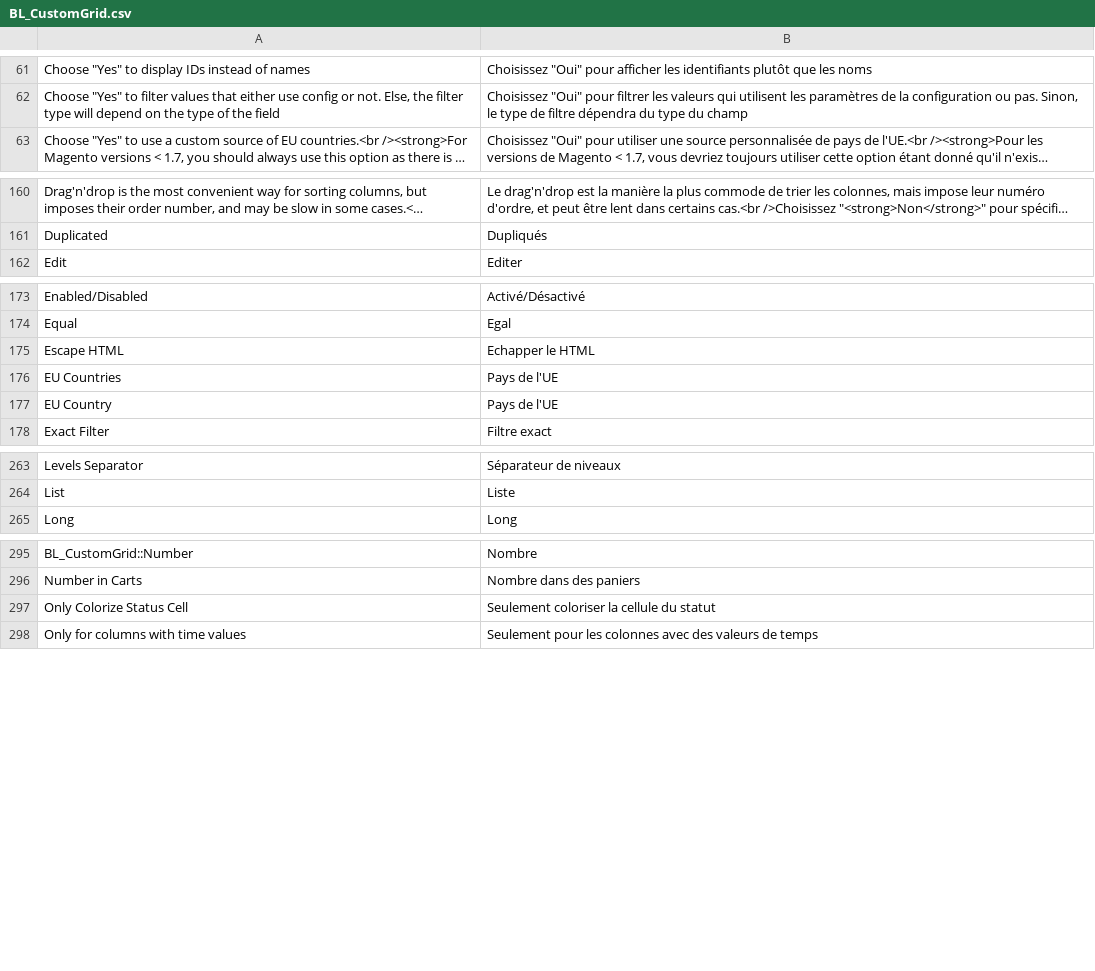
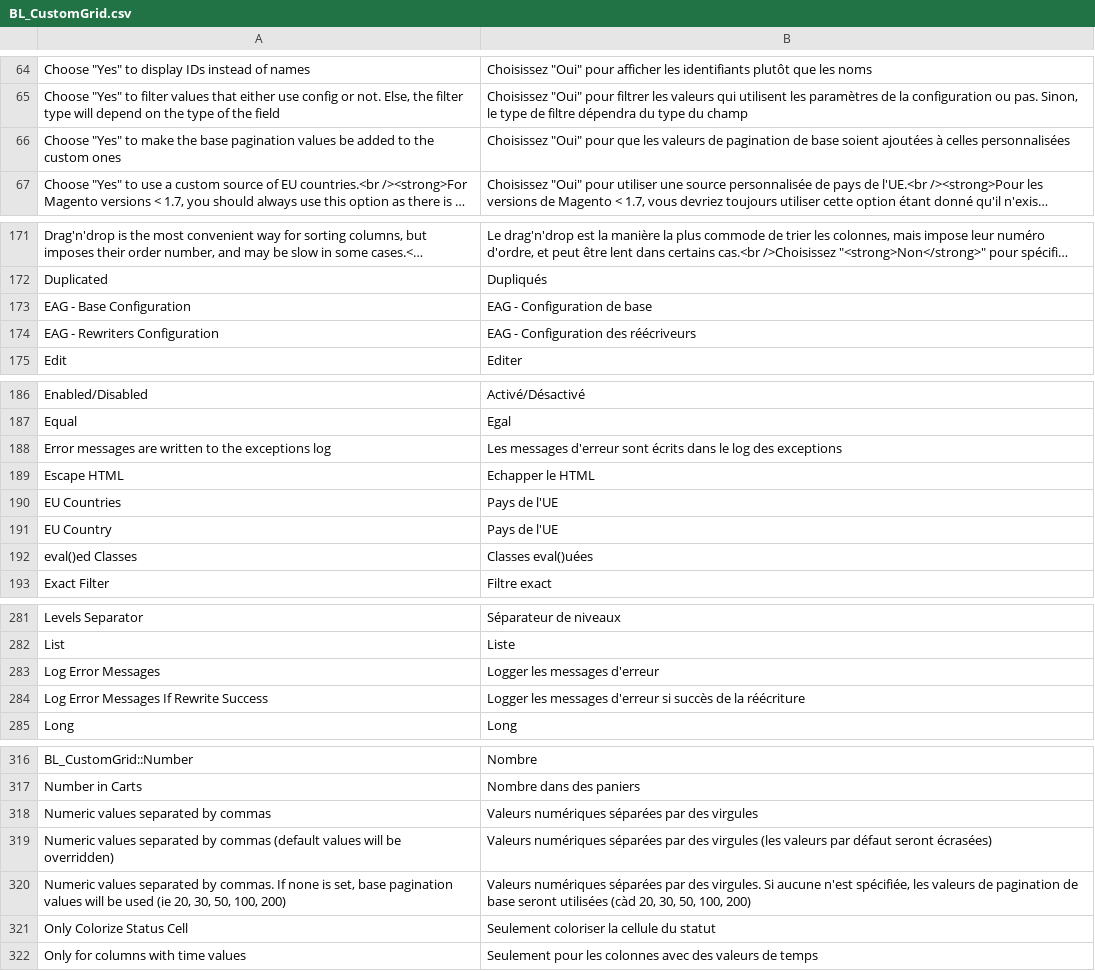
Before and after one commit to blmage/mage-enhanced-admin-grids, a CSV file: app/locale/fr_FR/BL_CustomGrid.csv, drawn as a sheet; only a part is shown, gaps mark what is left out; long unchanged cells end in …; the diff covers the shown part only; the diff names each change by its address in the sheet, - before the commit and + after, or states it on an @@ line.

Commit message:
- (experimental) implemented rewriters (models that are responsible for defining rewriting classes) : eval() should not be a requirement anymore - implemented a messages system dedicated to the extension (rough version) - added customization parameters at global-level : possibility to ignore custom widths/alignments/headers for grid columns, pinnable actions block (including pager, export, mass-actions, search buttons), custom pagination values (grid-level expected in a next version) - refactored system configuration (different sections in a dedicated tab, more should follow) - some small fixes

```diff
--- a/app/locale/fr_FR/BL_CustomGrid.csv
+++ b/app/locale/fr_FR/BL_CustomGrid.csv
+row 66: Choose "Yes" to make the base pagination values be added to the custom ones | Choisissez "Oui" pour que les valeurs de pagination de base soient ajoutées à celles personnalisées
+row 173: EAG - Base Configuration | EAG - Configuration de base
+row 174: EAG - Rewriters Configuration | EAG - Configuration des réécriveurs
+row 188: Error messages are written to the exceptions log | Les messages d'erreur sont écrits dans le log des exceptions
+row 192: eval()ed Classes | Classes eval()uées
+row 283: Log Error Messages | Logger les messages d'erreur
+row 284: Log Error Messages If Rewrite Success | Logger les messages d'erreur si succès de la réécriture
+row 318: Numeric values separated by commas | Valeurs numériques séparées par des virgules
+row 319: Numeric values separated by commas (default values will be overridden) | Valeurs numériques séparées par des virgules (les valeurs par défaut seront écrasées)
+row 320: Numeric values separated by commas. If none is set, base pagination values will be used (ie 20, 30, 50, 100, 200) | Valeurs numériques séparées par des virgules. Si aucune n'est spécifiée, les valeurs de pagination de base seront utilisées (càd 20, 30, 50, 100, 200)
```
Also changed, not shown: 22 added rows and 2 edited cells elsewhere in this file, 31 other files.
